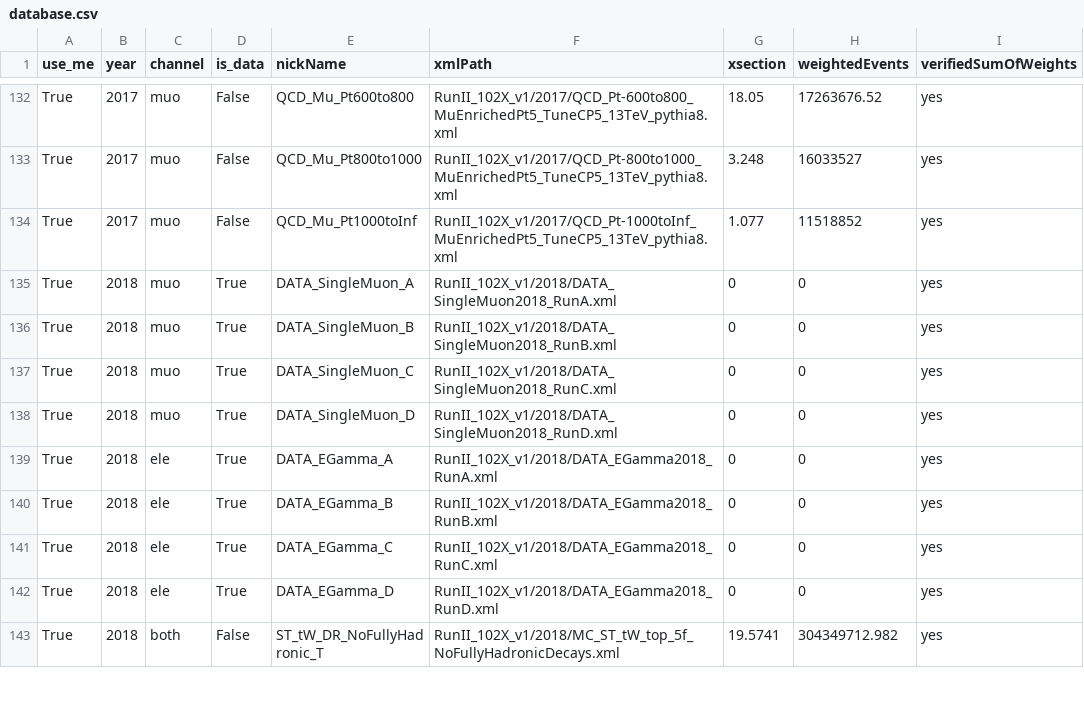
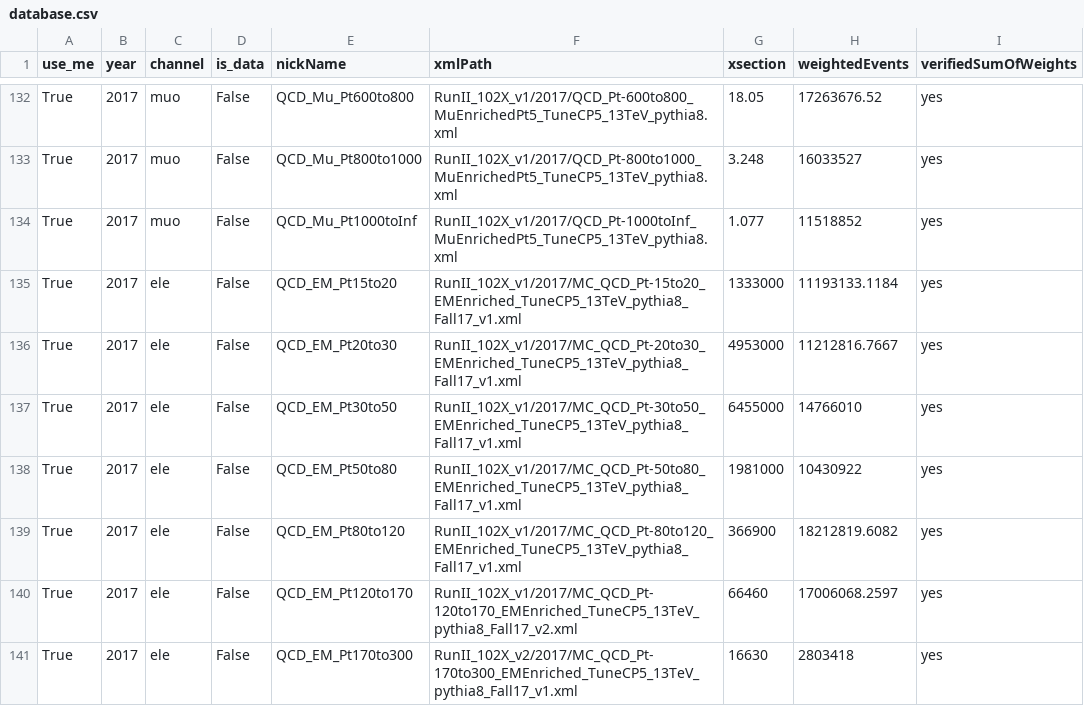
Before and after one commit to MatthiesC/HighPtSingleTop, a CSV file: config/database.csv, drawn as a sheet; only a part is shown, gaps mark what is left out; the shorter side is filled out with more unchanged rows; the diff covers the shown part only; the diff names each change by its address in the sheet, - before the commit and + after, or states it on an @@ line.

Commit message:
add QCD EM/bcToE 2017 and QCD bcToE 2018 samples

```diff
--- a/config/database.csv
+++ b/config/database.csv
+row 135: True | 2017 | ele | False | QCD_EM_Pt15to20 | RunII_102X_v1/2017/MC_QCD_Pt-15to20_EMEnriched_TuneCP5_13TeV_pythia8_Fall17_v1.xml | 1333000 | 11193133.1184 | yes
+row 136: True | 2017 | ele | False | QCD_EM_Pt20to30 | RunII_102X_v1/2017/MC_QCD_Pt-20to30_EMEnriched_TuneCP5_13TeV_pythia8_Fall17_v1.xml | 4953000 | 11212816.7667 | yes
+row 137: True | 2017 | ele | False | QCD_EM_Pt30to50 | RunII_102X_v1/2017/MC_QCD_Pt-30to50_EMEnriched_TuneCP5_13TeV_pythia8_Fall17_v1.xml | 6455000 | 14766010 | yes
+row 138: True | 2017 | ele | False | QCD_EM_Pt50to80 | RunII_102X_v1/2017/MC_QCD_Pt-50to80_EMEnriched_TuneCP5_13TeV_pythia8_Fall17_v1.xml | 1981000 | 10430922 | yes
+row 139: True | 2017 | ele | False | QCD_EM_Pt80to120 | RunII_102X_v1/2017/MC_QCD_Pt-80to120_EMEnriched_TuneCP5_13TeV_pythia8_Fall17_v1.xml | 366900 | 18212819.6082 | yes
+row 140: True | 2017 | ele | False | QCD_EM_Pt120to170 | RunII_102X_v1/2017/MC_QCD_Pt-120to170_EMEnriched_TuneCP5_13TeV_pythia8_Fall17_v2.xml | 66460 | 17006068.2597 | yes
+row 141: True | 2017 | ele | False | QCD_EM_Pt170to300 | RunII_102X_v2/2017/MC_QCD_Pt-170to300_EMEnriched_TuneCP5_13TeV_pythia8_Fall17_v1.xml | 16630 | 2803418 | yes
```
Also changed, not shown: 12 added rows and 1 edited cell elsewhere in this file.
